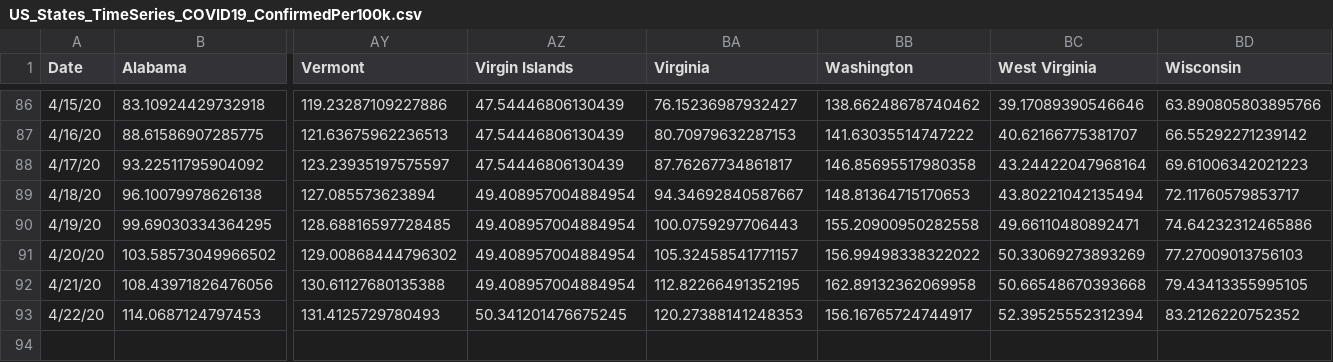
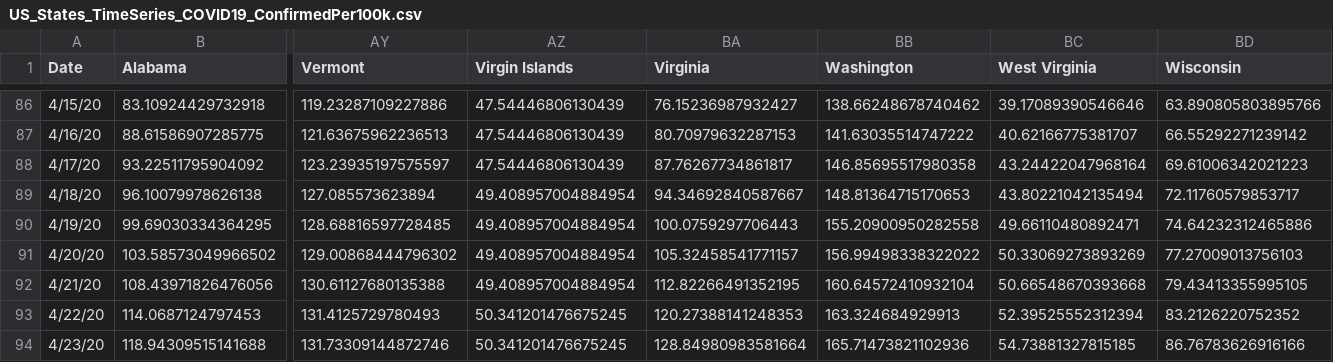
Before and after one commit to SonnyITS/COVID-19, a CSV file: data_covid_19/US_States_TimeSeries_COVID19_ConfirmedPer100k.csv, drawn as a sheet; only a part is shown, gaps mark what is left out; rows hold the shown columns only; the diff names each change by its address in the sheet, - before the commit and + after, or states it on an @@ line.

```diff
--- a/data_covid_19/US_States_TimeSeries_COVID19_ConfirmedPer100k.csv
+++ b/data_covid_19/US_States_TimeSeries_COVID19_ConfirmedPer100k.csv
-BB92 (Washington): 162.89132362069958
+BB92 (Washington): 160.64572410932104
-BB93 (Washington): 156.16765724744917
+BB93 (Washington): 163.324684929913
+row 94: 4/23/20 | 118.94309515141688 | 131.73309144872746 | 50.341201476675245 | 128.84980983581664 | 165.71473821102936 | 54.73881327815185 | 86.76783626916166
```
Also changed, not shown: data_covid_19/US_States_TimeSeries_COVID19_DeathsPer100k.csv, data_covid_19/US_States_TimeSeries_COVID19_LogAndPer100K.csv, 16 other files.
